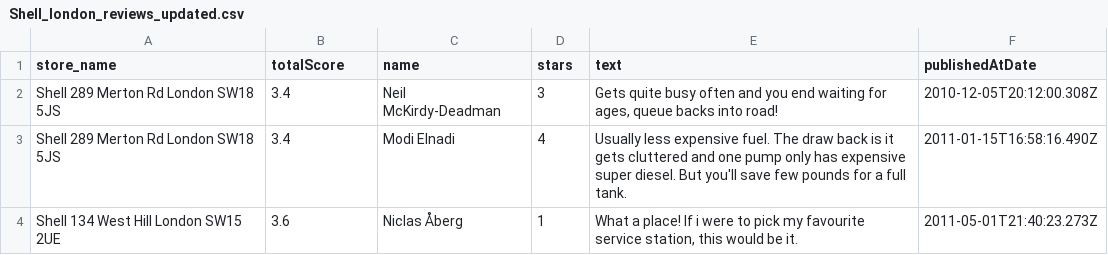
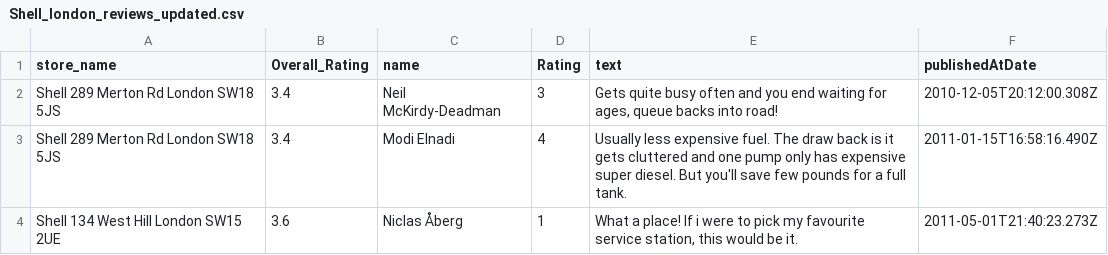
Before and after one commit to pfuldeore/AI-Review-analysis, a CSV file: data/Shell_london_reviews_updated.csv, drawn as a sheet; only a part is shown.

Commit message:
Update Shell_london_reviews_updated.csv

```diff
--- a/data/Shell_london_reviews_updated.csv
+++ b/data/Shell_london_reviews_updated.csv
@@ -1,2 +1,2 @@
-store_name,totalScore,name,stars,text,publishedAtDate
+store_name,Overall_Rating,name,Rating,text,publishedAtDate
 Shell 289 Merton Rd London SW18 5JS,3.4,Neil McKirdy-Deadman,3,"Gets quite busy often and you end waiting for ages, queue backs into road!",2010-12-05T20:12:00.308Z
```
